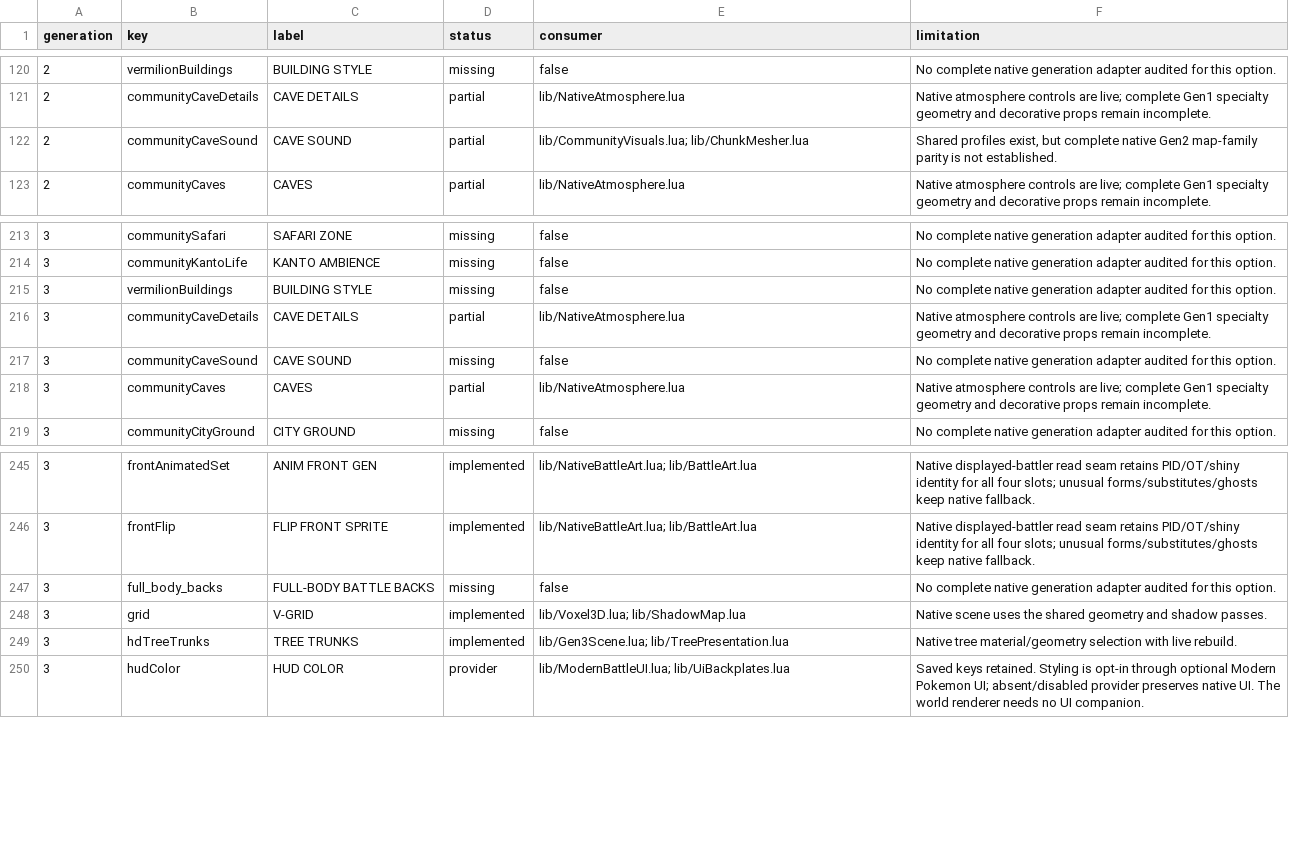
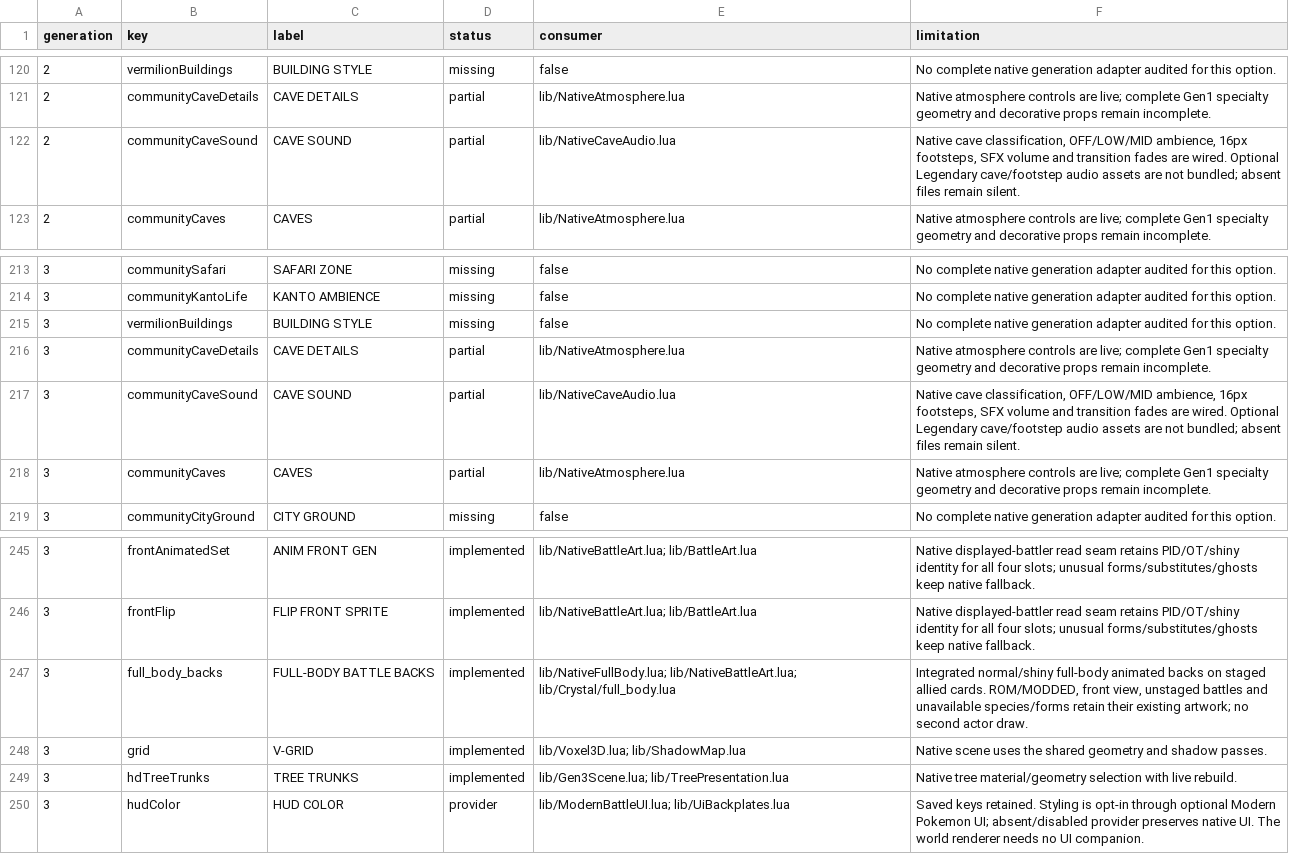
Before and after one commit to notquiteog/DramaticShapeVoxelMod, a TSV file: docs/OPTION_PARITY.tsv, drawn as a sheet; only a part is shown, gaps mark what is left out.

Commit message:
Integrate native full-body battle backs and cave audio lifecycle

```diff
--- a/docs/OPTION_PARITY.tsv
+++ b/docs/OPTION_PARITY.tsv
@@ -121,3 +121,3 @@ generation	key	label	status	consumer	limitation
 2	communityCaveDetails	CAVE DETAILS	partial	lib/NativeAtmosphere.lua	Native atmosphere controls are live; complete Gen1 specialty geometry and decorative props remain incomplete.
-2	communityCaveSound	CAVE SOUND	partial	lib/CommunityVisuals.lua; lib/ChunkMesher.lua	Shared profiles exist, but complete native Gen2 map-family parity is not established.
+2	communityCaveSound	CAVE SOUND	partial	lib/NativeCaveAudio.lua	Native cave classification, OFF/LOW/MID ambience, 16px footsteps, SFX volume and transition fades are wired. Optional Legendary cave/footstep audio assets are not bundled; absent files remain silent.
 2	communityCaves	CAVES	partial	lib/NativeAtmosphere.lua	Native atmosphere controls are live; complete Gen1 specialty geometry and decorative props remain incomplete.
@@ -216,3 +216,3 @@ generation	key	label	status	consumer	limitation
 3	communityCaveDetails	CAVE DETAILS	partial	lib/NativeAtmosphere.lua	Native atmosphere controls are live; complete Gen1 specialty geometry and decorative props remain incomplete.
-3	communityCaveSound	CAVE SOUND	missing	false	No complete native generation adapter audited for this option.
+3	communityCaveSound	CAVE SOUND	partial	lib/NativeCaveAudio.lua	Native cave classification, OFF/LOW/MID ambience, 16px footsteps, SFX volume and transition fades are wired. Optional Legendary cave/footstep audio assets are not bundled; absent files remain silent.
 3	communityCaves	CAVES	partial	lib/NativeAtmosphere.lua	Native atmosphere controls are live; complete Gen1 specialty geometry and decorative props remain incomplete.
@@ -246,3 +246,3 @@ generation	key	label	status	consumer	limitation
 3	frontFlip	FLIP FRONT SPRITE	implemented	lib/NativeBattleArt.lua; lib/BattleArt.lua	Native displayed-battler read seam retains PID/OT/shiny identity for all four slots; unusual forms/substitutes/ghosts keep native fallback.
-3	full_body_backs	FULL-BODY BATTLE BACKS	missing	false	No complete native generation adapter audited for this option.
+3	full_body_backs	FULL-BODY BATTLE BACKS	implemented	lib/NativeFullBody.lua; lib/NativeBattleArt.lua; lib/Crystal/full_body.lua	Integrated normal/shiny full-body animated backs on staged allied cards. ROM/MODDED, front view, unstaged battles and unavailable species/forms retain their existing artwork; no second actor draw.
 3	grid	V-GRID	implemented	lib/Voxel3D.lua; lib/ShadowMap.lua	Native scene uses the shared geometry and shadow passes.
```
Also changed, not shown: 15 other files.
